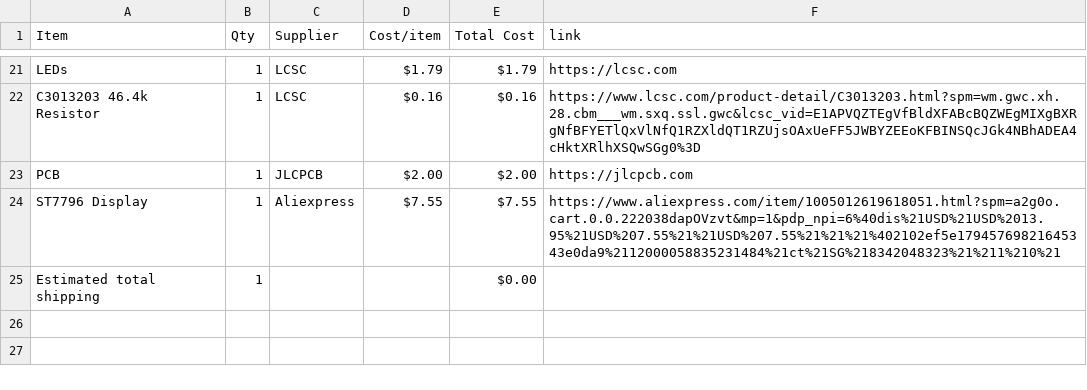
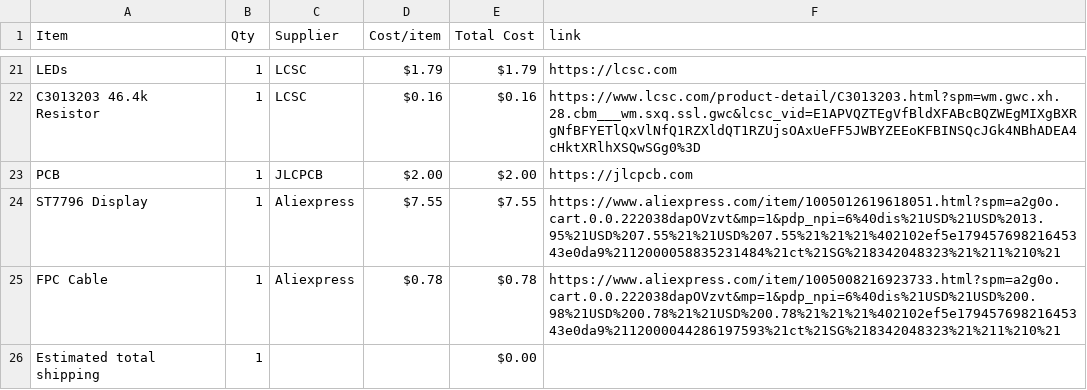
Before and after one commit to choosye/Cyberdeckie, a CSV file: BOM.csv, drawn as a sheet; only a part is shown, gaps mark what is left out; the diff names each change by its address in the sheet, - before the commit and + after, or states it on an @@ line.

Commit message:
Sync Cyberdeckie from Half Life

```diff
--- a/BOM.csv
+++ b/BOM.csv
+row 25: FPC Cable | 1 | Aliexpress | $0.78 | $0.78 | https://www.aliexpress.com/item/1005008216923733.html?spm=a2g0o.cart.0.0.222038dapOVzvt&mp=1&pdp_npi=6%40dis%21USD%21USD%200.98%21USD%200.78%21%21USD%200.78%21%21%21%402102ef5e17945769821645343e0da9%2112000044286197593%21ct%21SG%218342048323%21%211%210%21
```
